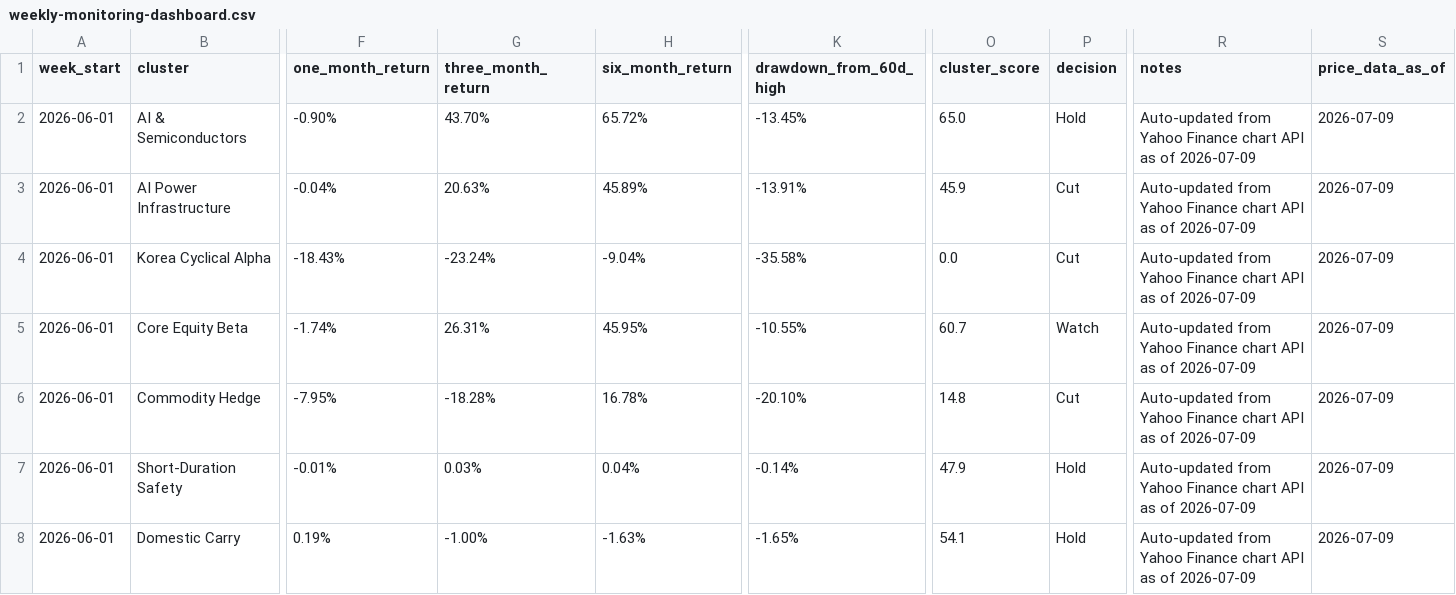
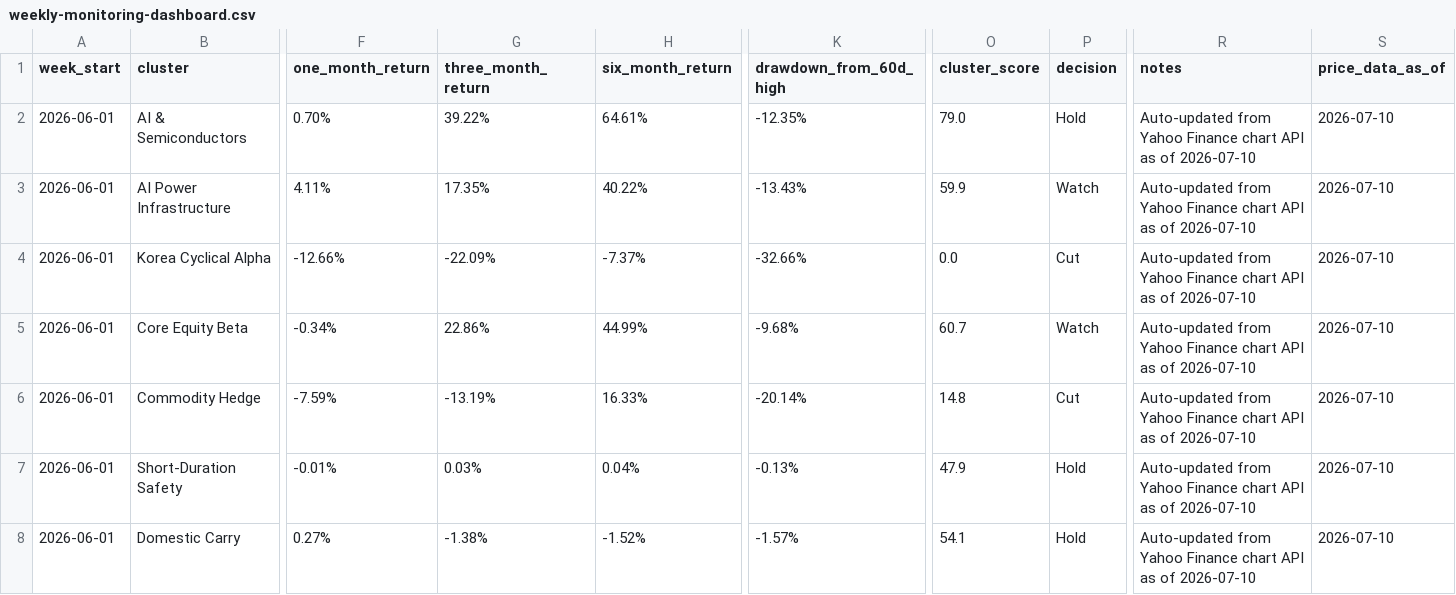
Before and after one commit to 2ynnso/DB-GAPs-EMP-strategy, a CSV file: framework/weekly-monitoring-dashboard.csv, drawn as a sheet; only a part is shown, gaps mark what is left out; the diff covers the shown part only; the diff names each change by its address in the sheet, - before the commit and + after, or states it on an @@ line.

```diff
--- a/framework/weekly-monitoring-dashboard.csv
+++ b/framework/weekly-monitoring-dashboard.csv
-F2 (one_month_return): -0.90%
+F2 (one_month_return): 0.70%
-G2 (three_month_return): 43.70%
+G2 (three_month_return): 39.22%
-H2 (six_month_return): 65.72%
+H2 (six_month_return): 64.61%
-K2 (drawdown_from_60d_high): -13.45%
+K2 (drawdown_from_60d_high): -12.35%
-O2 (cluster_score): 65.0
+O2 (cluster_score): 79.0
-R2:R8 (notes): …as of 2026-07-09
+R2:R8 (notes): …as of 2026-07-10
-S2:S8 (price_data_as_of): 2026-07-09
+S2:S8 (price_data_as_of): 2026-07-10
-F3 (one_month_return): -0.04%
+F3 (one_month_return): 4.11%
-G3 (three_month_return): 20.63%
+G3 (three_month_return): 17.35%
-H3 (six_month_return): 45.89%
+H3 (six_month_return): 40.22%
-K3 (drawdown_from_60d_high): -13.91%
+K3 (drawdown_from_60d_high): -13.43%
-O3 (cluster_score): 45.9
+O3 (cluster_score): 59.9
-P3 (decision): Cut
+P3 (decision): Watch
-F4 (one_month_return): -18.43%
+F4 (one_month_return): -12.66%
-G4 (three_month_return): -23.24%
+G4 (three_month_return): -22.09%
-H4 (six_month_return): -9.04%
+H4 (six_month_return): -7.37%
-K4 (drawdown_from_60d_high): -35.58%
+K4 (drawdown_from_60d_high): -32.66%
-F5 (one_month_return): -1.74%
+F5 (one_month_return): -0.34%
-G5 (three_month_return): 26.31%
+G5 (three_month_return): 22.86%
-H5 (six_month_return): 45.95%
+H5 (six_month_return): 44.99%
-K5 (drawdown_from_60d_high): -10.55%
+K5 (drawdown_from_60d_high): -9.68%
-F6 (one_month_return): -7.95%
+F6 (one_month_return): -7.59%
-G6 (three_month_return): -18.28%
+G6 (three_month_return): -13.19%
-H6 (six_month_return): 16.78%
+H6 (six_month_return): 16.33%
-K6 (drawdown_from_60d_high): -20.10%
+K6 (drawdown_from_60d_high): -20.14%
-K7 (drawdown_from_60d_high): -0.14%
+K7 (drawdown_from_60d_high): -0.13%
-F8 (one_month_return): 0.19%
+F8 (one_month_return): 0.27%
-G8 (three_month_return): -1.00%
+G8 (three_month_return): -1.38%
-H8 (six_month_return): -1.63%
+H8 (six_month_return): -1.52%
-K8 (drawdown_from_60d_high): -1.65%
+K8 (drawdown_from_60d_high): -1.57%
```
Also changed, not shown: 7 edited cells elsewhere in this file, framework/equity-momentum.csv.
